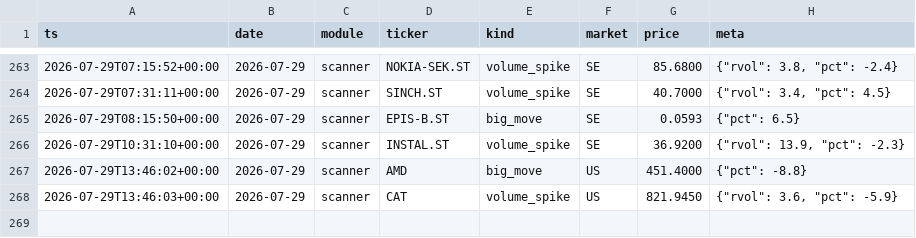
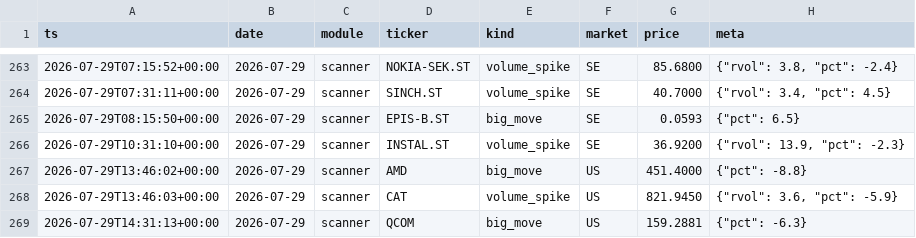
Before and after one commit to Q-stocks/borsvakt, a CSV file: log/alerts.csv, drawn as a sheet; only a part is shown, gaps mark what is left out; the diff names each change by its address in the sheet, - before the commit and + after, or states it on an @@ line.

```diff
--- a/log/alerts.csv
+++ b/log/alerts.csv
+row 269: 2026-07-29T14:31:13+00:00 | 2026-07-29 | scanner | QCOM | big_move | US | 159.2881 | {"pct": -6.3}
```
Also changed, not shown: 1 other file.
